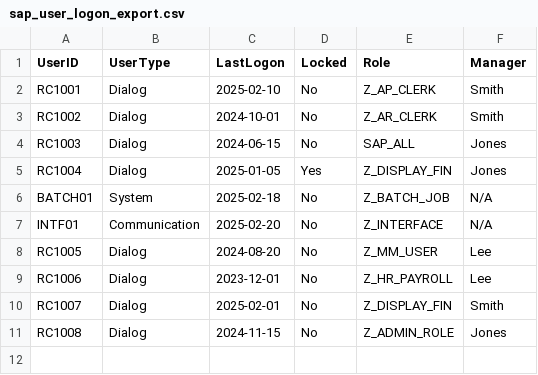
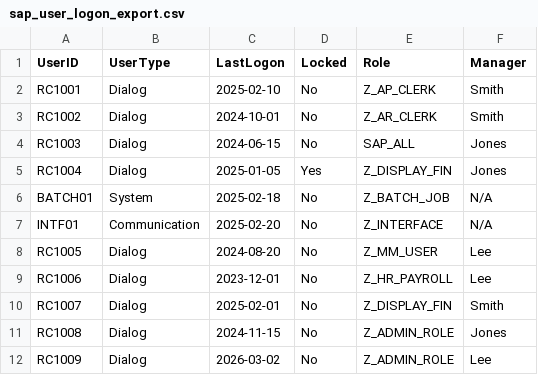
Before and after one commit to colinrodney/sap_security_automation, a CSV file: sap_user_logon_export.csv, drawn as a sheet.

```diff
--- a/sap_user_logon_export.csv
+++ b/sap_user_logon_export.csv
@@ -11 +11,2 @@ RC1007,Dialog,2025-02-01,No,Z_DISPLAY_FIN,Smith
 RC1008,Dialog,2024-11-15,No,Z_ADMIN_ROLE,Jones
+RC1009,Dialog,2026-03-02,No,Z_ADMIN_ROLE,Lee
```
Also changed, not shown: 1 other file.
